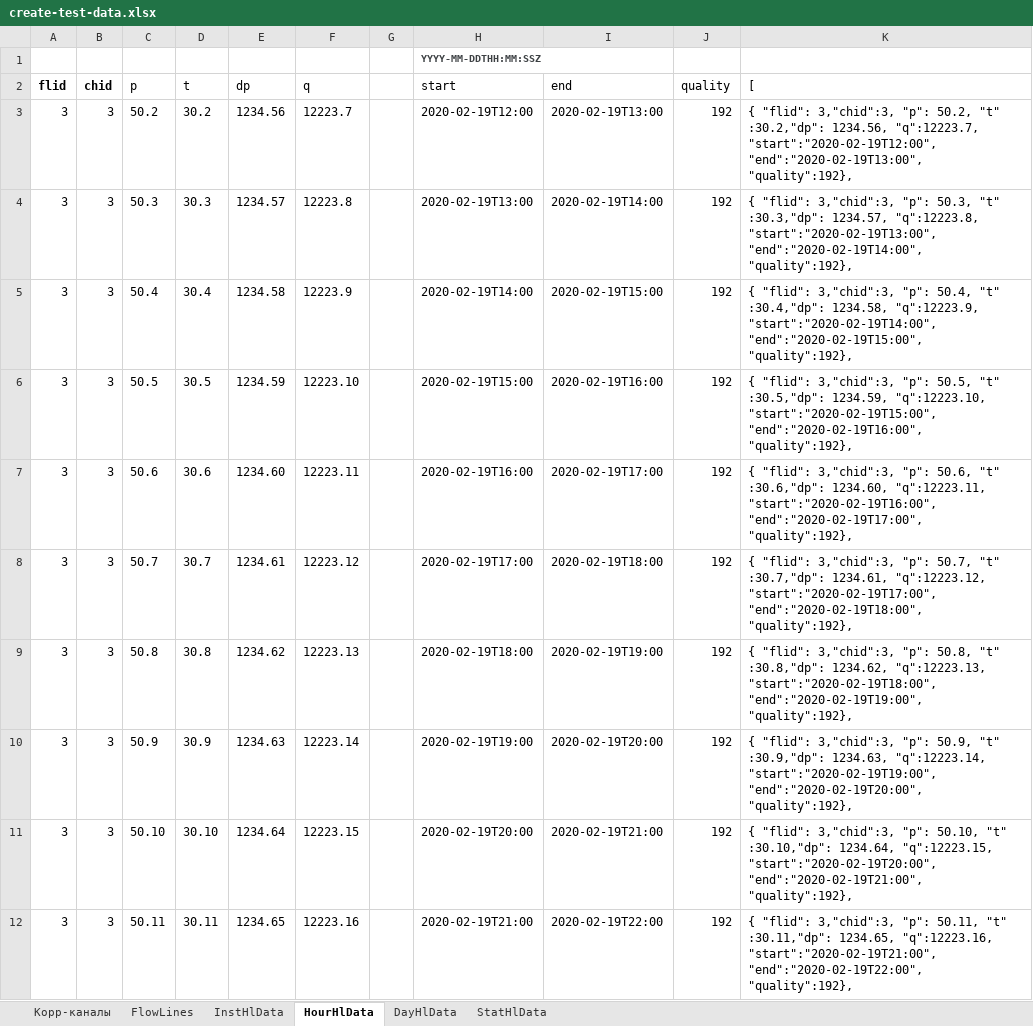
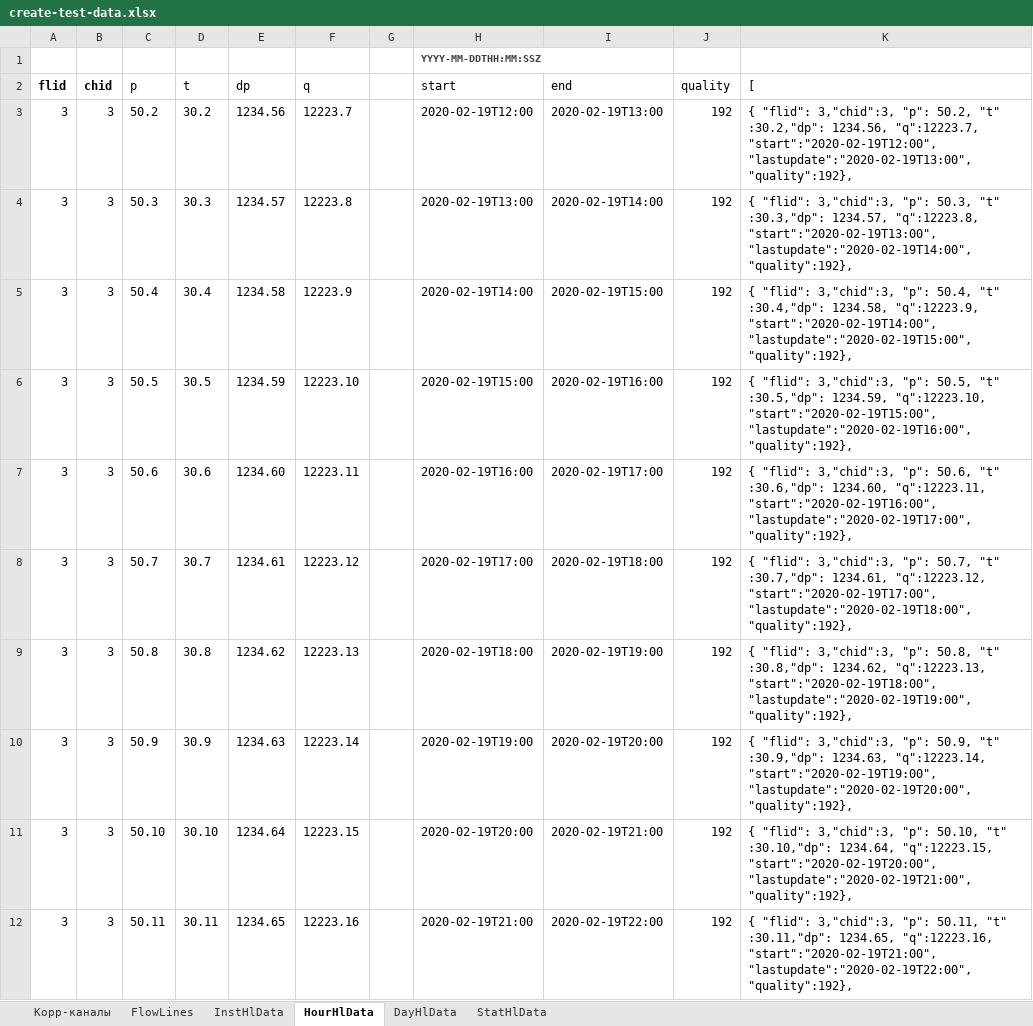
Before and after one commit to alehandro-777/oask-gtp-webapi, an Excel workbook: xls/create-test-data.xlsx, sheet HourHlData, drawn as a sheet; only a part is shown; values as stored, in another font and other column widths than the file's, no borders; the diff covers the shown part only; the diff names each change by its address in the sheet, - before the commit and + after, or states it on an @@ line.

Commit message:
complete getlast gethist data

```diff
--- a/xls/create-test-data.xlsx (sheet HourHlData)
+++ b/xls/create-test-data.xlsx (sheet HourHlData)
-K3 ([): …"q":12223.7, "start":"2020-02-19T12:00", "end":"2020-02-19T13:00", "quality":192},
+K3 ([): …"q":12223.7, "start":"2020-02-19T12:00", "lastupdate":"2020-02-19T13:00", "quality":192},
-K4 ([): …"q":12223.8, "start":"2020-02-19T13:00", "end":"2020-02-19T14:00", "quality":192},
+K4 ([): …"q":12223.8, "start":"2020-02-19T13:00", "lastupdate":"2020-02-19T14:00", "quality":192},
-K5 ([): …"q":12223.9, "start":"2020-02-19T14:00", "end":"2020-02-19T15:00", "quality":192},
+K5 ([): …"q":12223.9, "start":"2020-02-19T14:00", "lastupdate":"2020-02-19T15:00", "quality":192},
-K6 ([): …"q":12223.10, "start":"2020-02-19T15:00", "end":"2020-02-19T16:00", "quality":192},
+K6 ([): …"q":12223.10, "start":"2020-02-19T15:00", "lastupdate":"2020-02-19T16:00", "quality":192},
-K7 ([): …"q":12223.11, "start":"2020-02-19T16:00", "end":"2020-02-19T17:00", "quality":192},
+K7 ([): …"q":12223.11, "start":"2020-02-19T16:00", "lastupdate":"2020-02-19T17:00", "quality":192},
-K8 ([): …"q":12223.12, "start":"2020-02-19T17:00", "end":"2020-02-19T18:00", "quality":192},
+K8 ([): …"q":12223.12, "start":"2020-02-19T17:00", "lastupdate":"2020-02-19T18:00", "quality":192},
-K9 ([): …"q":12223.13, "start":"2020-02-19T18:00", "end":"2020-02-19T19:00", "quality":192},
+K9 ([): …"q":12223.13, "start":"2020-02-19T18:00", "lastupdate":"2020-02-19T19:00", "quality":192},
-K10 ([): …"q":12223.14, "start":"2020-02-19T19:00", "end":"2020-02-19T20:00", "quality":192},
+K10 ([): …"q":12223.14, "start":"2020-02-19T19:00", "lastupdate":"2020-02-19T20:00", "quality":192},
-K11 ([): …"q":12223.15, "start":"2020-02-19T20:00", "end":"2020-02-19T21:00", "quality":192},
+K11 ([): …"q":12223.15, "start":"2020-02-19T20:00", "lastupdate":"2020-02-19T21:00", "quality":192},
-K12 ([): …"q":12223.16, "start":"2020-02-19T21:00", "end":"2020-02-19T22:00", "quality":192},
+K12 ([): …"q":12223.16, "start":"2020-02-19T21:00", "lastupdate":"2020-02-19T22:00", "quality":192},
```
Also changed, not shown: 9 edited cells elsewhere in this sheet, sheet DayHlData, 7 other files.
